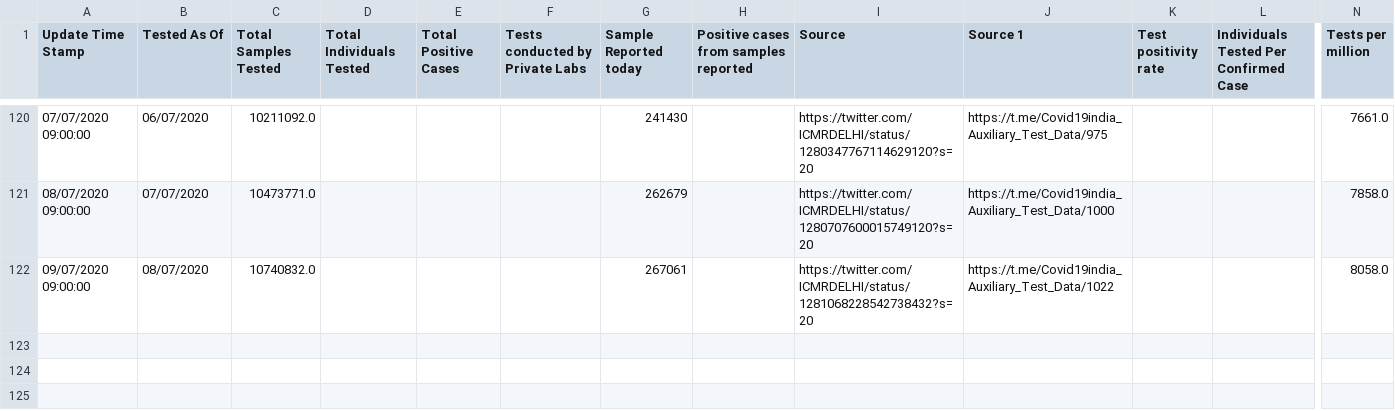
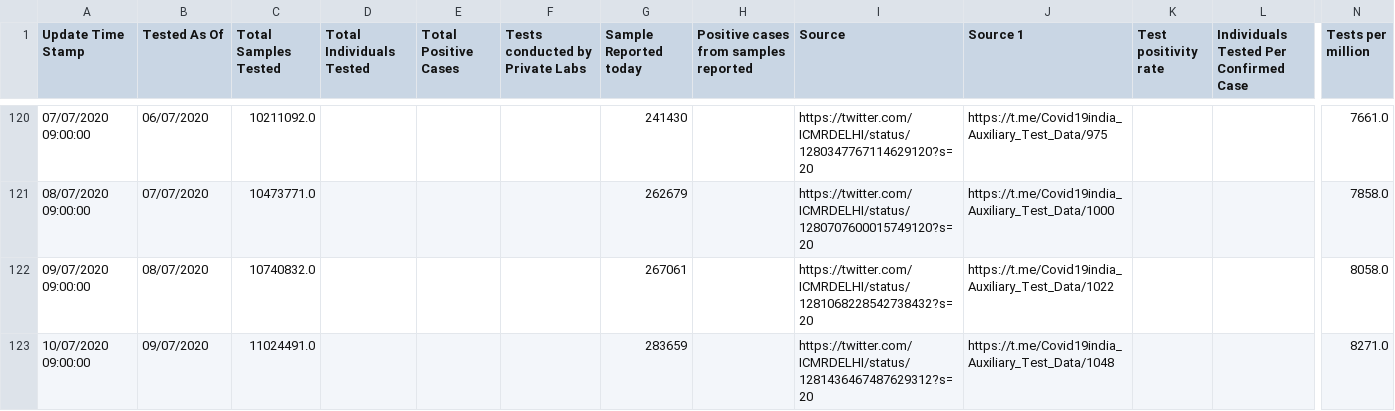
Before and after one commit to Sambhawam07/India-covid19-datasets, a CSV file: ICMR_tests_day_wise.csv, drawn as a sheet; only a part is shown, gaps mark what is left out; rows hold the shown columns only; the diff names each change by its address in the sheet, - before the commit and + after, or states it on an @@ line.

```diff
--- a/ICMR_tests_day_wise.csv
+++ b/ICMR_tests_day_wise.csv
+row 123: 10/07/2020 09:00:00 | 09/07/2020 | 11024491.0 |  |  |  | 283659 |  | https://twitter.com/ICMRDELHI/status/1281436467487629312?s=20 | https://t.me/Covid19india_Auxiliary_Test_Data/1048 |  |  | 8271.0
```
Also changed, not shown: complete_data.csv, district_level_latest.csv, 6 other files.
